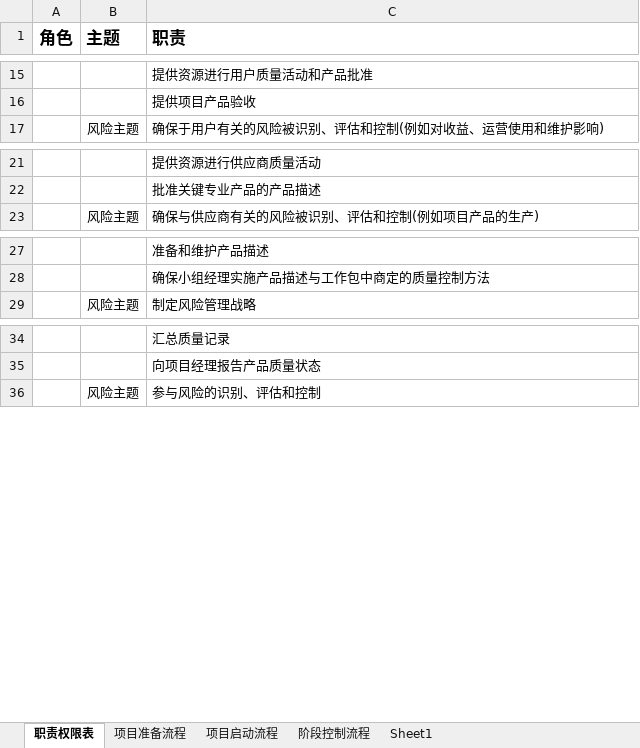
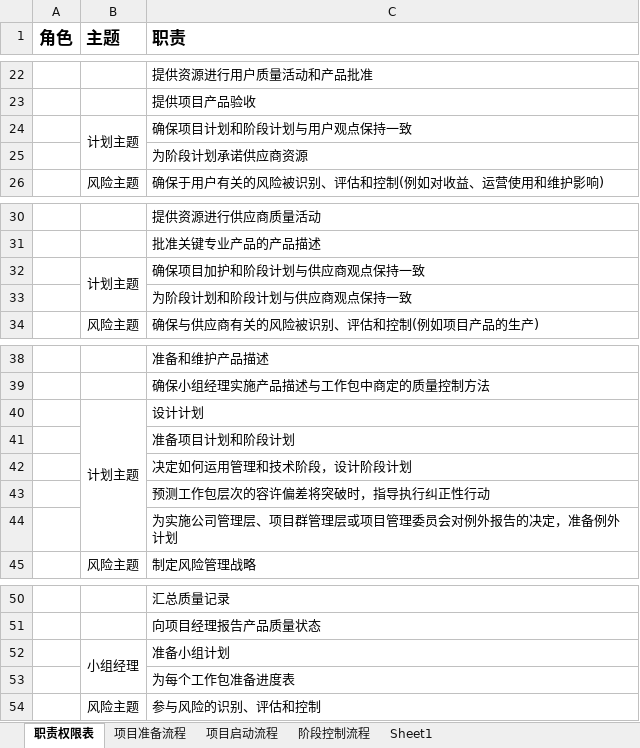
Before and after one commit to aixiaoxiaoyu/prince2_node, an Excel workbook: 项目职责表.xlsx, sheet 职责权限表, drawn as a sheet; only a part is shown, gaps mark what is left out; values as stored, in another font and other column widths than the file's, no borders; the diff covers the shown part only; the diff names each change by its address in the sheet, - before the commit and + after, or states it on an @@ line.

```diff
--- a/项目职责表.xlsx (sheet 职责权限表)
+++ b/项目职责表.xlsx (sheet 职责权限表)
+row 24:  | 计划主题 | 确保项目计划和阶段计划与用户观点保持一致
+row 25:  |  | 为阶段计划承诺供应商资源
+row 32:  | 计划主题 | 确保项目加护和阶段计划与供应商观点保持一致
+row 33:  |  | 为阶段计划和阶段计划与供应商观点保持一致
+row 40:  | 计划主题 | 设计计划
+row 41:  |  | 准备项目计划和阶段计划
+row 42:  |  | 决定如何运用管理和技术阶段，设计阶段计划
+row 43:  |  | 预测工作包层次的容许偏差将突破时，指导执行纠正性行动
+row 44:  |  | 为实施公司管理层、项目群管理层或项目管理委员会对例外报告的决定，准备例外计划
+row 52:  | 小组经理 | 准备小组计划
+row 53:  |  | 为每个工作包准备进度表
```
Also changed, not shown: 12 added rows elsewhere in this sheet, 1 other file.
